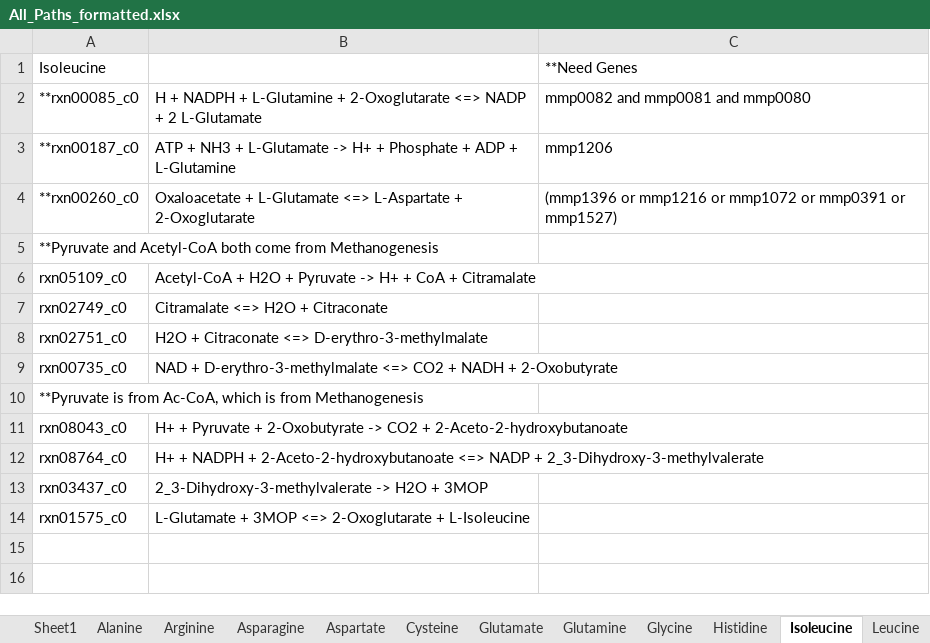
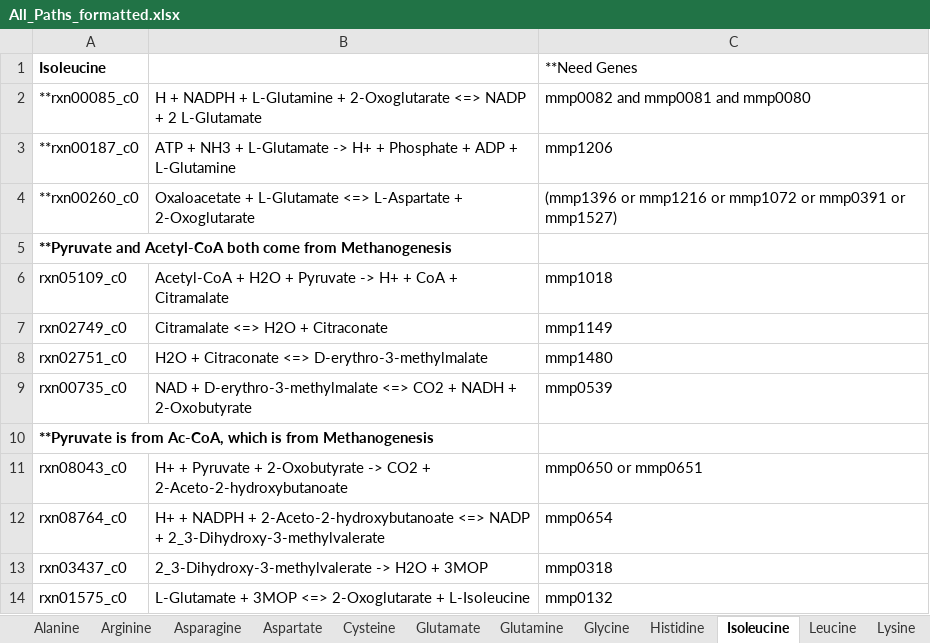
Before and after one commit to marichards/methanococcus, an Excel workbook: Matt_Work/AA paths/All_Paths_formatted.xlsx, sheet Isoleucine, drawn as a sheet; values as stored, in another font and other column widths than the file's, no borders; the diff names each change by its address in the sheet, - before the commit and + after, or states it on an @@ line.

Commit message:
Added more AA path genes

```diff
--- a/Matt_Work/AA paths/All_Paths_formatted.xlsx (sheet Isoleucine)
+++ b/Matt_Work/AA paths/All_Paths_formatted.xlsx (sheet Isoleucine)
-A1 bold: off
+A1 bold: on
-A5 bold: off
+A5 bold: on
+A5:B5 merged
-C6 (**Need Genes): (empty)
+C6 (**Need Genes): mmp1018
-C7 (**Need Genes): (empty)
+C7 (**Need Genes): mmp1149
-C8 (**Need Genes): (empty)
+C8 (**Need Genes): mmp1480
-C9 (**Need Genes): (empty)
+C9 (**Need Genes): mmp0539
-A10 bold: off
+A10 bold: on
+A10:B10 merged
-C11 (**Need Genes): (empty)
+C11 (**Need Genes): mmp0650 or mmp0651
-C12 (**Need Genes): (empty)
+C12 (**Need Genes): mmp0654
-C13 (**Need Genes): (empty)
+C13 (**Need Genes): mmp0318
-C14 (**Need Genes): (empty)
+C14 (**Need Genes): mmp0132
```
Also changed, not shown: sheet Glycine, sheet Histidine, sheet Leucine, sheet Lysine, sheet Cysteine, sheet Asparagine, 4 more sheets, other sheet tabs.
